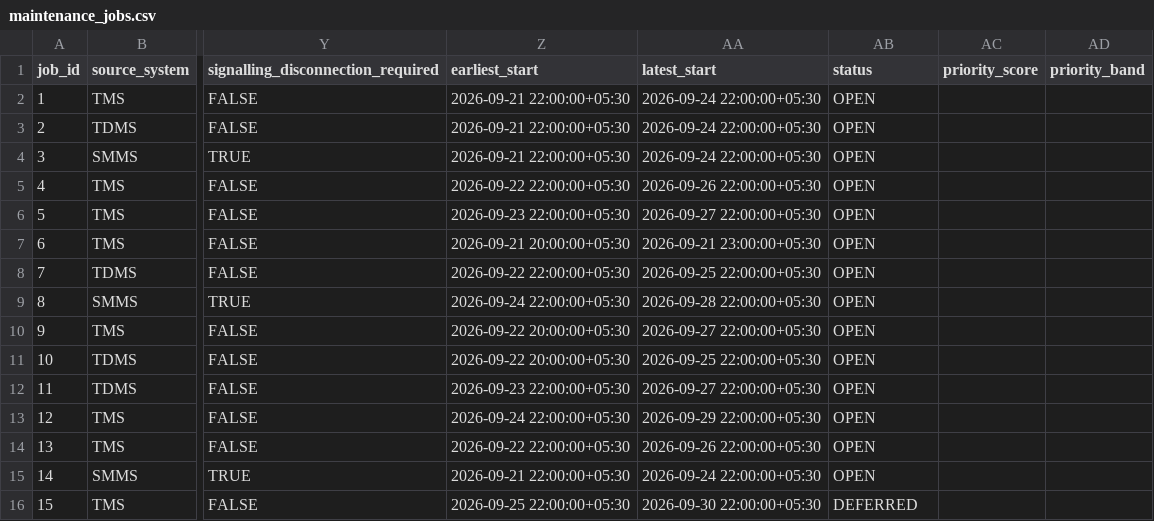
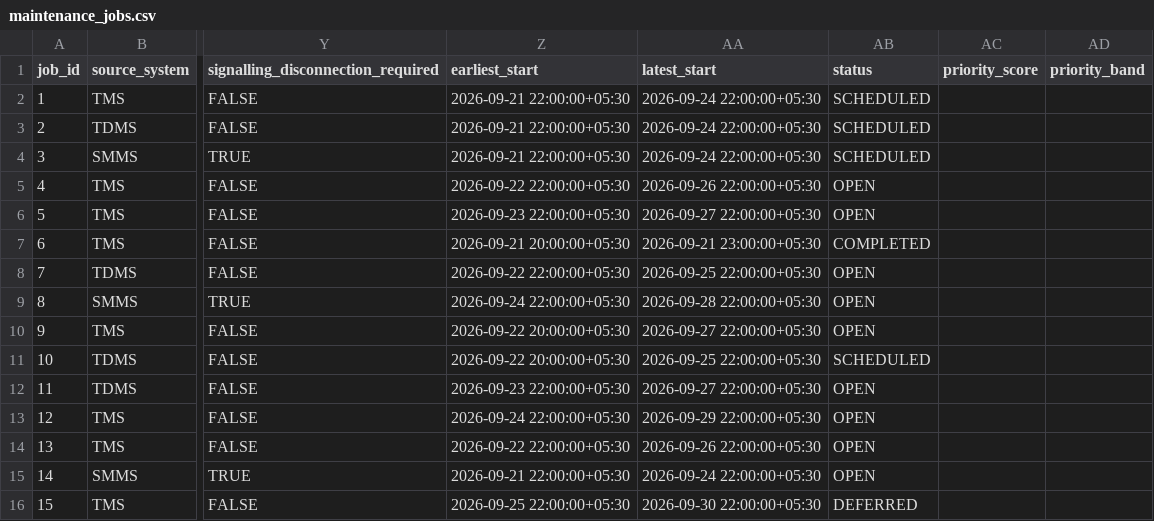
Before and after one commit to hemangi1324/credence_sih26_backend, a CSV file: data/maintenance_jobs.csv, drawn as a sheet; only a part is shown, gaps mark what is left out; the diff names each change by its address in the sheet, - before the commit and + after, or states it on an @@ line.

```diff
--- a/data/maintenance_jobs.csv
+++ b/data/maintenance_jobs.csv
-AB2:AB4 (status): OPEN
+AB2:AB4 (status): SCHEDULED
-AB7 (status): OPEN
+AB7 (status): COMPLETED
-AB11 (status): OPEN
+AB11 (status): SCHEDULED
```
Also changed, not shown: data/train_movements.csv, 1 other file.
